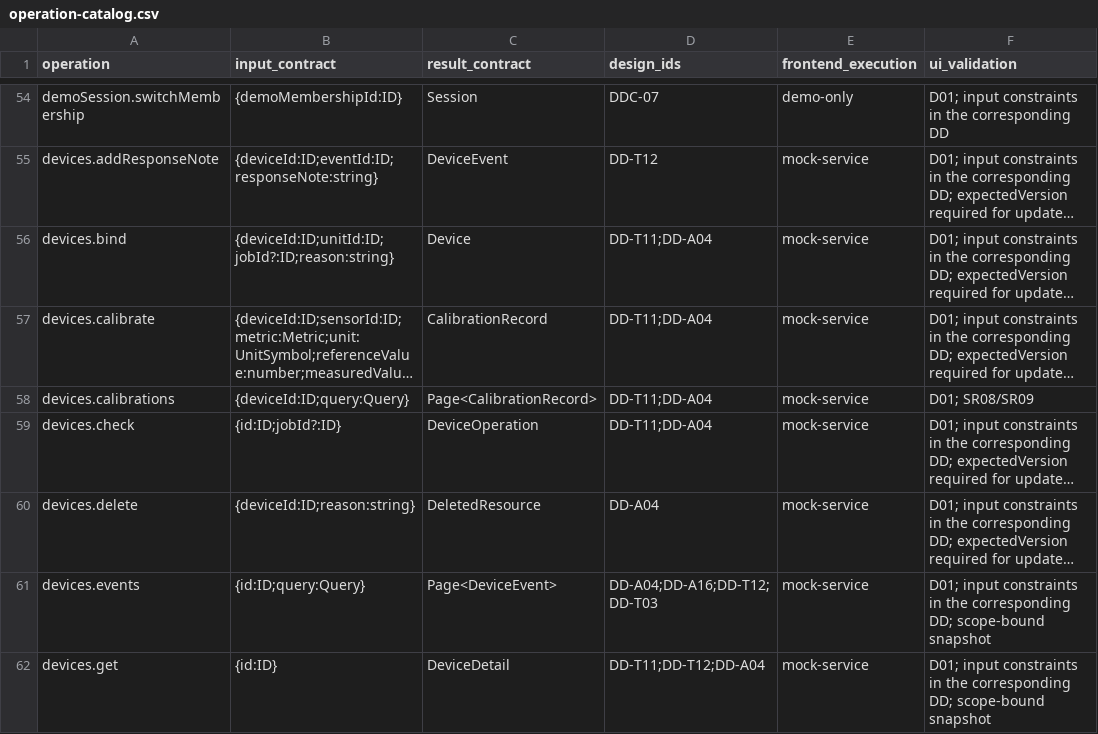
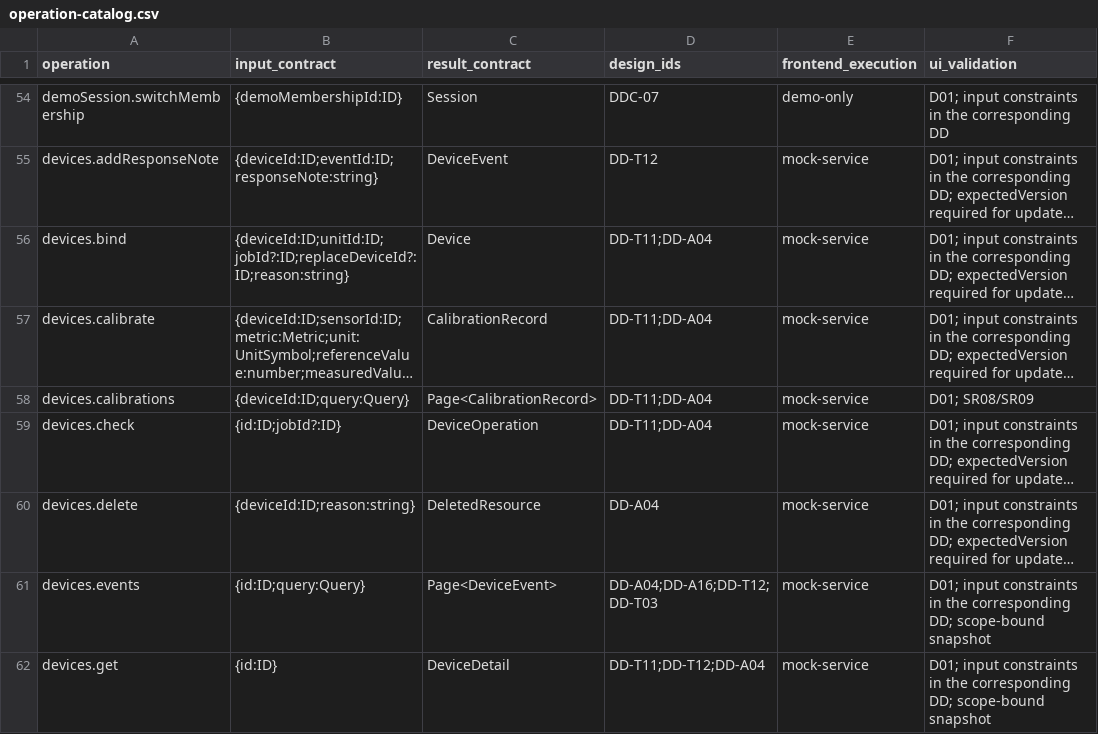
Before and after one commit to Aquarius0715/AC-Project, a CSV file: docs/02-design/operation-catalog.csv, drawn as a sheet; only a part is shown, gaps mark what is left out; long unchanged cells end in …; the diff covers the shown part only; the diff names each change by its address in the sheet, - before the commit and + after, or states it on an @@ line.

```diff
--- a/docs/02-design/operation-catalog.csv
+++ b/docs/02-design/operation-catalog.csv
-B56 (input_contract): {deviceId:ID;unitId:ID;jobId?:ID;reason:string}
+B56 (input_contract): {deviceId:ID;unitId:ID;jobId?:ID;replaceDeviceId?:ID;reason:string}
```
Also changed, not shown: 2 edited cells elsewhere in this file, docs/02-design/query-catalog.csv, 31 other files.
